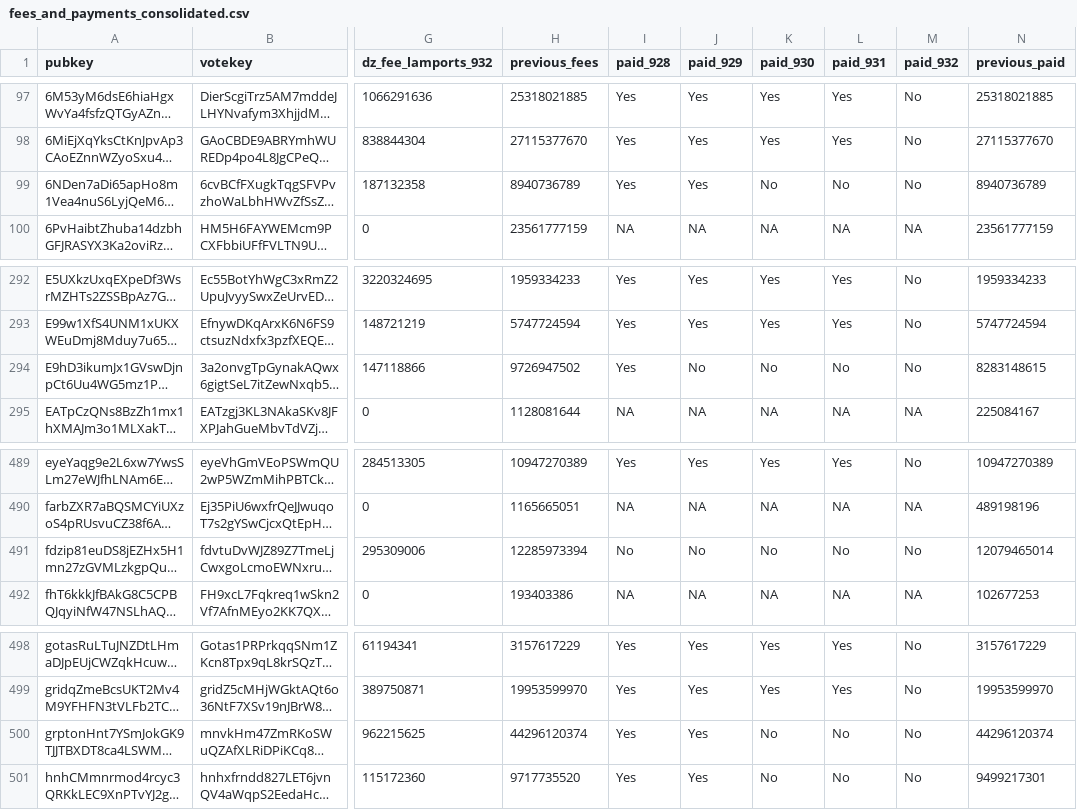
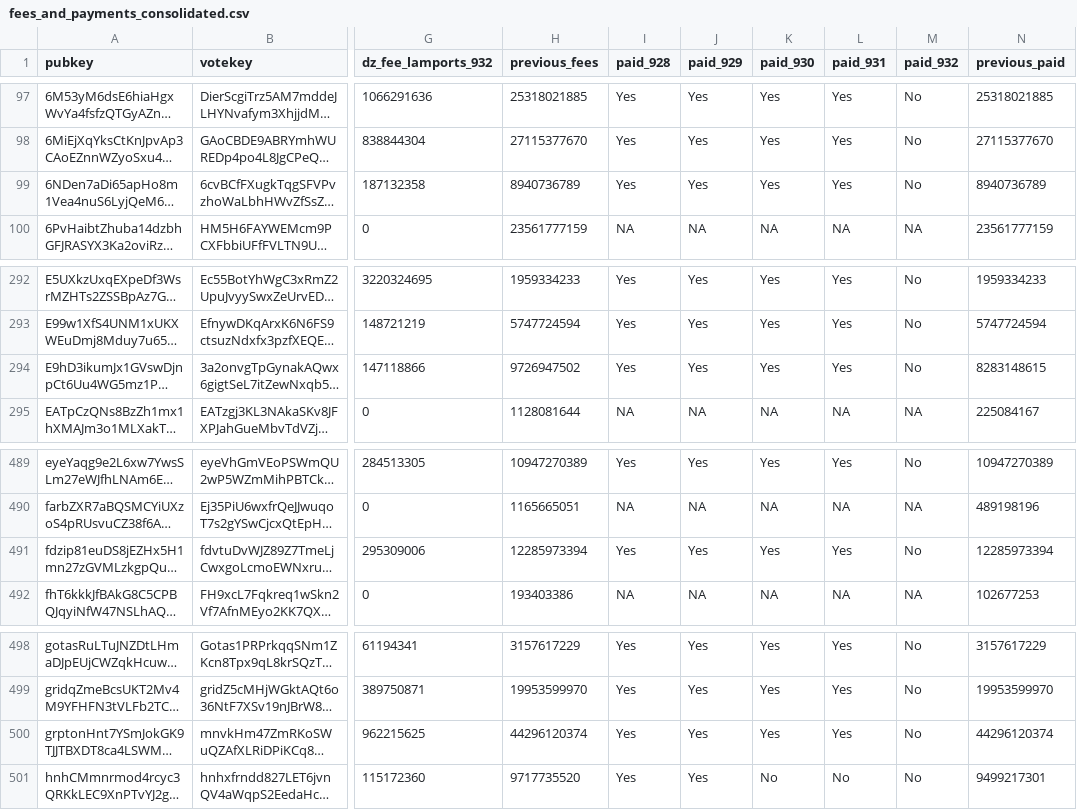
Before and after one commit to doublezerofoundation/fees, a CSV file: fees_and_payments_consolidated.csv, drawn as a sheet; only a part is shown, gaps mark what is left out; long unchanged cells end in …; the diff names each change by its address in the sheet, - before the commit and + after, or states it on an @@ line.

Commit message:
Update consolidated fees data for epoch 932

```diff
--- a/fees_and_payments_consolidated.csv
+++ b/fees_and_payments_consolidated.csv
-K99 (paid_930): No
+K99 (paid_930): Yes
-L99 (paid_931): No
+L99 (paid_931): Yes
-J294 (paid_929): No
+J294 (paid_929): Yes
-K294 (paid_930): No
+K294 (paid_930): Yes
-L294 (paid_931): No
+L294 (paid_931): Yes
-I491 (paid_928): No
+I491 (paid_928): Yes
-J491 (paid_929): No
+J491 (paid_929): Yes
-K491 (paid_930): No
+K491 (paid_930): Yes
-L491 (paid_931): No
+L491 (paid_931): Yes
-N491 (previous_paid): 12079465014
+N491 (previous_paid): 12285973394
-K500 (paid_930): No
+K500 (paid_930): Yes
-L500 (paid_931): No
+L500 (paid_931): Yes
```
